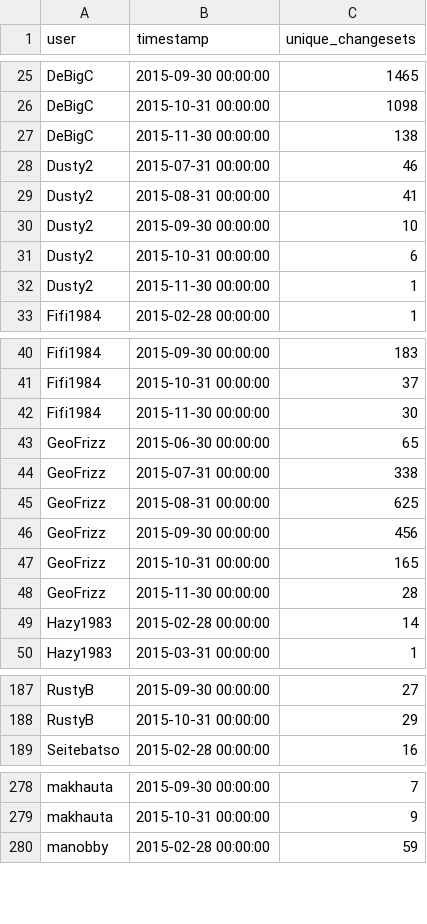
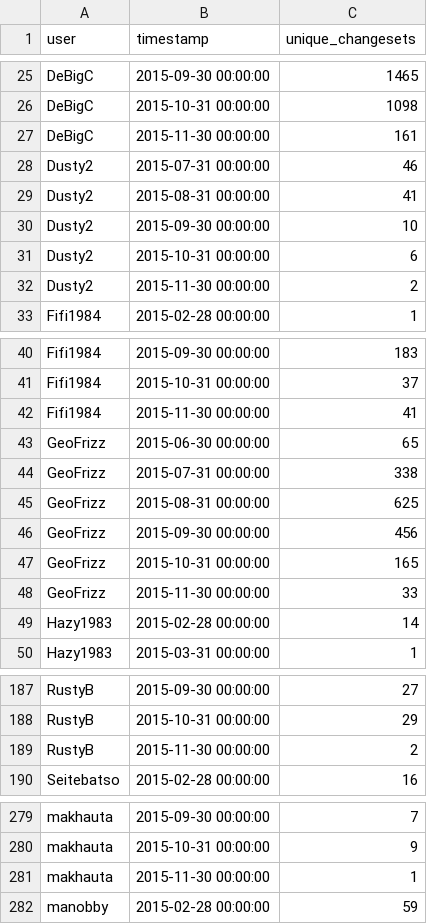
Before and after one commit to rustyb/osm-meta-util, a CSV file: montly_app_tracking.csv, drawn as a sheet; only a part is shown, gaps mark what is left out; the diff covers the shown part only.

```diff
--- a/montly_app_tracking.csv
+++ b/montly_app_tracking.csv
@@ -26,3 +26,3 @@ DeBigC,2015-09-30 00:00:00,1465
 DeBigC,2015-10-31 00:00:00,1098
-DeBigC,2015-11-30 00:00:00,138
+DeBigC,2015-11-30 00:00:00,161
 Dusty2,2015-07-31 00:00:00,46
@@ -31,3 +31,3 @@ Dusty2,2015-09-30 00:00:00,10
 Dusty2,2015-10-31 00:00:00,6
-Dusty2,2015-11-30 00:00:00,1
+Dusty2,2015-11-30 00:00:00,2
 Fifi1984,2015-02-28 00:00:00,1
@@ -41,3 +41,3 @@ Fifi1984,2015-09-30 00:00:00,183
 Fifi1984,2015-10-31 00:00:00,37
-Fifi1984,2015-11-30 00:00:00,30
+Fifi1984,2015-11-30 00:00:00,41
 GeoFrizz,2015-06-30 00:00:00,65
@@ -47,3 +47,3 @@ GeoFrizz,2015-09-30 00:00:00,456
 GeoFrizz,2015-10-31 00:00:00,165
-GeoFrizz,2015-11-30 00:00:00,28
+GeoFrizz,2015-11-30 00:00:00,33
 Hazy1983,2015-02-28 00:00:00,14
@@ -188,2 +188,3 @@ RustyB,2015-09-30 00:00:00,27
 RustyB,2015-10-31 00:00:00,29
+RustyB,2015-11-30 00:00:00,2
 Seitebatso,2015-02-28 00:00:00,16
@@ -279,2 +280,3 @@ makhauta,2015-09-30 00:00:00,7
 makhauta,2015-10-31 00:00:00,9
+makhauta,2015-11-30 00:00:00,1
 manobby,2015-02-28 00:00:00,59
```
Also changed, not shown: 10 edited cells elsewhere in this file, app_total_edits_by_type.csv, csv/district_rannking.csv, 2 other files.
